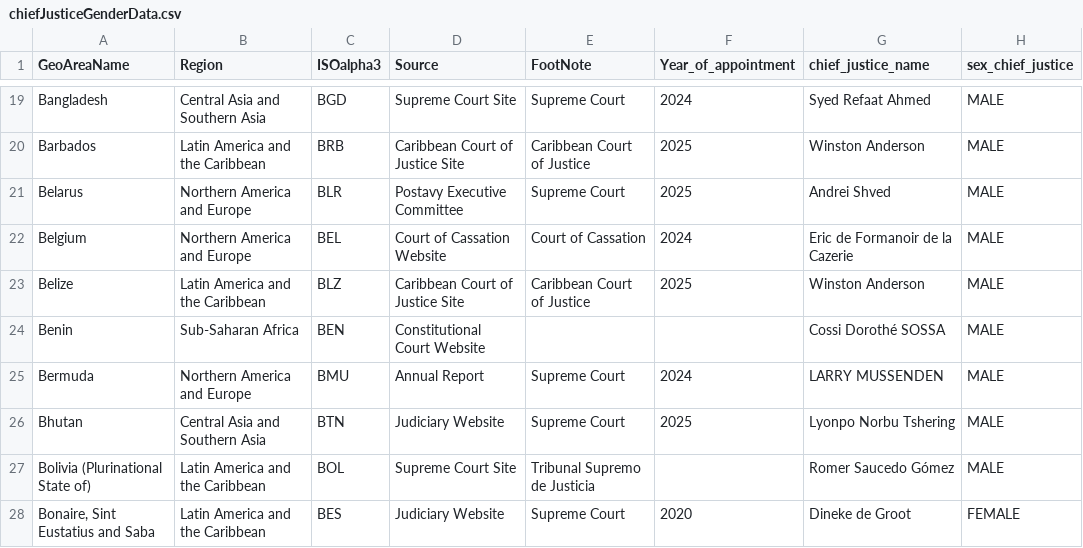
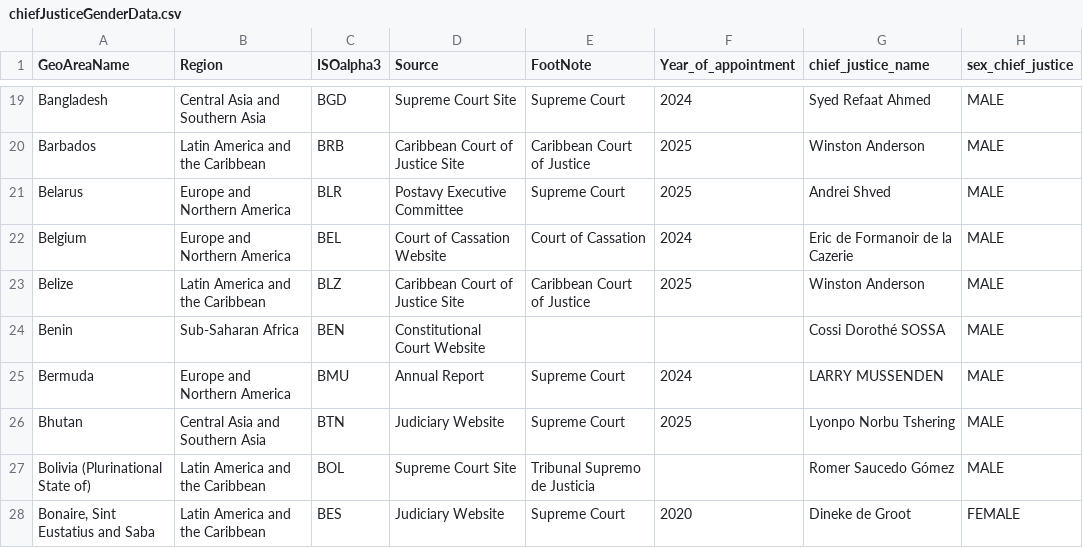
Before and after one commit to UNDP-Data/dv-women-in-judiciary-data, a CSV file: data/chiefJusticeGenderData.csv, drawn as a sheet; only a part is shown, gaps mark what is left out; the diff covers the shown part only.

```diff
--- a/data/chiefJusticeGenderData.csv
+++ b/data/chiefJusticeGenderData.csv
@@ -20,7 +20,7 @@ Bangladesh,Central Asia and Southern Asia,BGD,Supreme Court Site,Supreme Court,2
 Barbados,Latin America and the Caribbean,BRB,Caribbean Court of Justice Site,Caribbean Court of Justice,2025,Winston Anderson,MALE
-Belarus,Northern America and Europe,BLR,Postavy Executive Committee,Supreme Court,2025,Andrei Shved,MALE
-Belgium,Northern America and Europe,BEL,Court of Cassation Website,Court of Cassation,2024,Eric de Formanoir de la Cazerie,MALE
+Belarus,Europe and Northern America,BLR,Postavy Executive Committee,Supreme Court,2025,Andrei Shved,MALE
+Belgium,Europe and Northern America,BEL,Court of Cassation Website,Court of Cassation,2024,Eric de Formanoir de la Cazerie,MALE
 Belize,Latin America and the Caribbean,BLZ,Caribbean Court of Justice Site,Caribbean Court of Justice,2025,Winston Anderson,MALE
 Benin,Sub-Saharan Africa,BEN,Constitutional Court Website,,,Cossi Dorothé SOSSA,MALE
-Bermuda,Northern America and Europe,BMU,Annual Report,Supreme Court,2024,LARRY MUSSENDEN,MALE
+Bermuda,Europe and Northern America,BMU,Annual Report,Supreme Court,2024,LARRY MUSSENDEN,MALE
 Bhutan,Central Asia and Southern Asia,BTN,Judiciary Website,Supreme Court,2025,Lyonpo Norbu Tshering,MALE
```
Also changed, not shown: 50 edited cells elsewhere in this file, 2 other files.
